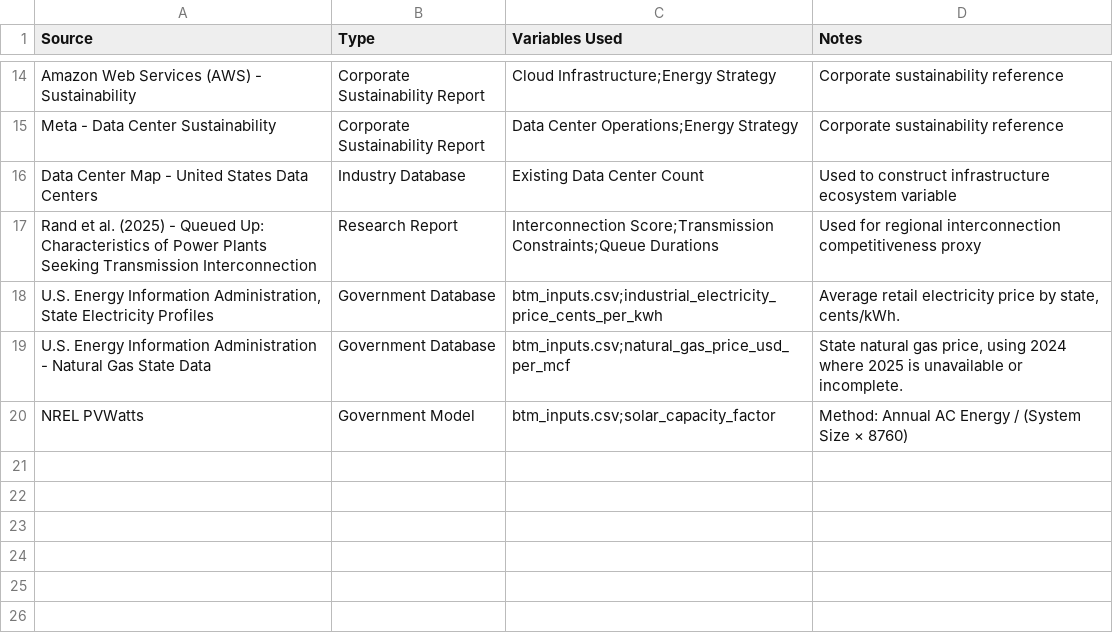
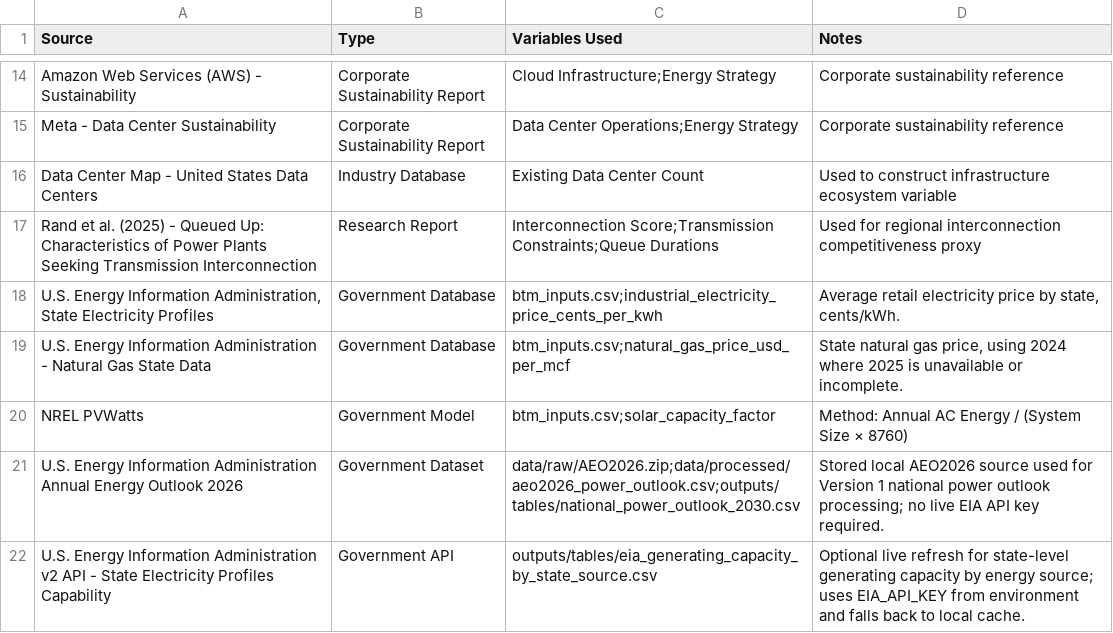
Before and after one commit to finnrcase/ai-infrastructure-economics, a CSV file: sources/source_tracker.csv, drawn as a sheet; only a part is shown, gaps mark what is left out; the diff names each change by its address in the sheet, - before the commit and + after, or states it on an @@ line.

```diff
--- a/sources/source_tracker.csv
+++ b/sources/source_tracker.csv
+row 21: U.S. Energy Information Administration Annual Energy Outlook 2026 | Government Dataset | data/raw/AEO2026.zip;data/processed/aeo2026_power_outlook.csv;outputs/tables/national_power_outlook_2030.csv | Stored local AEO2026 source used for Version 1 national power outlook processing; no live EIA API key required.
+row 22: U.S. Energy Information Administration v2 API - State Electricity Profiles Capability | Government API | outputs/tables/eia_generating_capacity_by_state_source.csv | Optional live refresh for state-level generating capacity by energy source; uses EIA_API_KEY from environment and falls back to local cache.
```
Also changed, not shown: outputs/tables/national_power_outlook_2030.csv, 12 other files.
